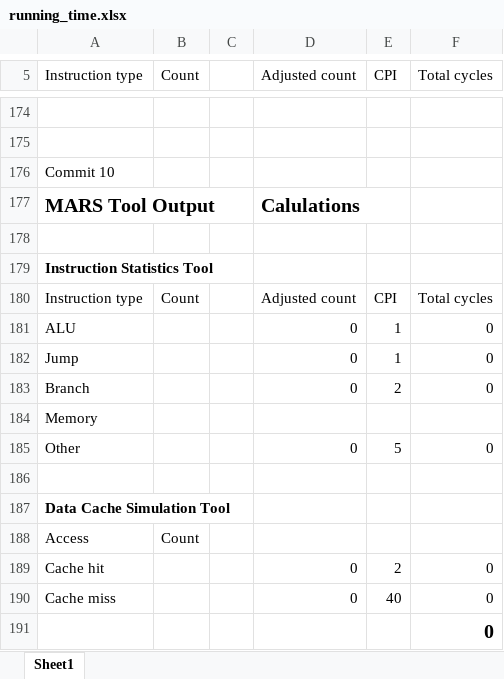
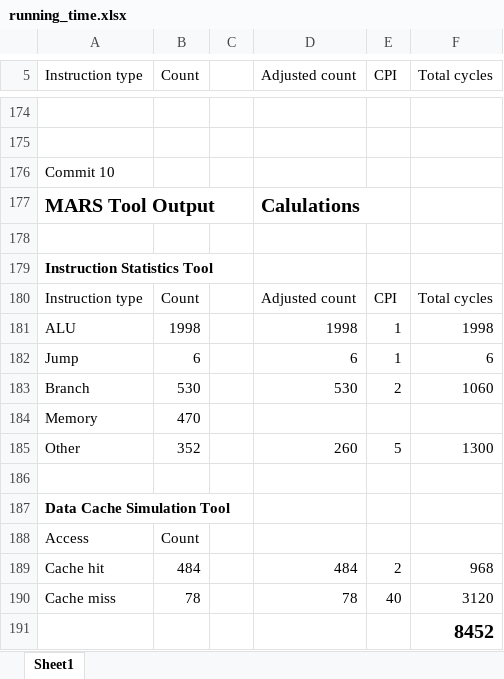
Before and after one commit to LaneLutgen/CSCI361-Final-Project, an Excel workbook: running_time.xlsx, sheet Sheet1, drawn as a sheet; only a part is shown, gaps mark what is left out; values as stored, in another font and other column widths than the file's, no borders; the diff names each change by its address in the sheet, - before the commit and + after, or states it on an @@ line.

Commit message:
Got IC down to 8400
I changed it so the numbers start printing when $t0 is up to 15. This
prevents the check loop from running excessively. Before, it would
increment to 200 before printing, which isn't necessary because all
prime numbers are found much sooner.

```diff
--- a/running_time.xlsx (sheet Sheet1)
+++ b/running_time.xlsx (sheet Sheet1)
-B181 (Count): (empty)
+B181 (Count): 1998
-D181 (Adjusted count): 0
+D181 (Adjusted count): 1998
-F181 (Total cycles): 0
+F181 (Total cycles): 1998
-B182 (Count): (empty)
+B182 (Count): 6
-D182 (Adjusted count): 0
+D182 (Adjusted count): 6
-F182 (Total cycles): 0
+F182 (Total cycles): 6
-B183 (Count): (empty)
+B183 (Count): 530
-D183 (Adjusted count): 0
+D183 (Adjusted count): 530
-F183 (Total cycles): 0
+F183 (Total cycles): 1060
-B184 (Count): (empty)
+B184 (Count): 470
-B185 (Count): (empty)
+B185 (Count): 352
-D185 (Adjusted count): 0
+D185 (Adjusted count): 260
-F185 (Total cycles): 0
+F185 (Total cycles): 1300
-B189 (Count): (empty)
+B189 (Count): 484
-D189 (Adjusted count): 0
+D189 (Adjusted count): 484
-F189 (Total cycles): 0
+F189 (Total cycles): 968
-B190 (Count): (empty)
+B190 (Count): 78
-D190 (Adjusted count): 0
+D190 (Adjusted count): 78
-F190 (Total cycles): 0
+F190 (Total cycles): 3120
-F191 (Total cycles): 0
+F191 (Total cycles): 8452
```
Also changed, not shown: 1 other file.
